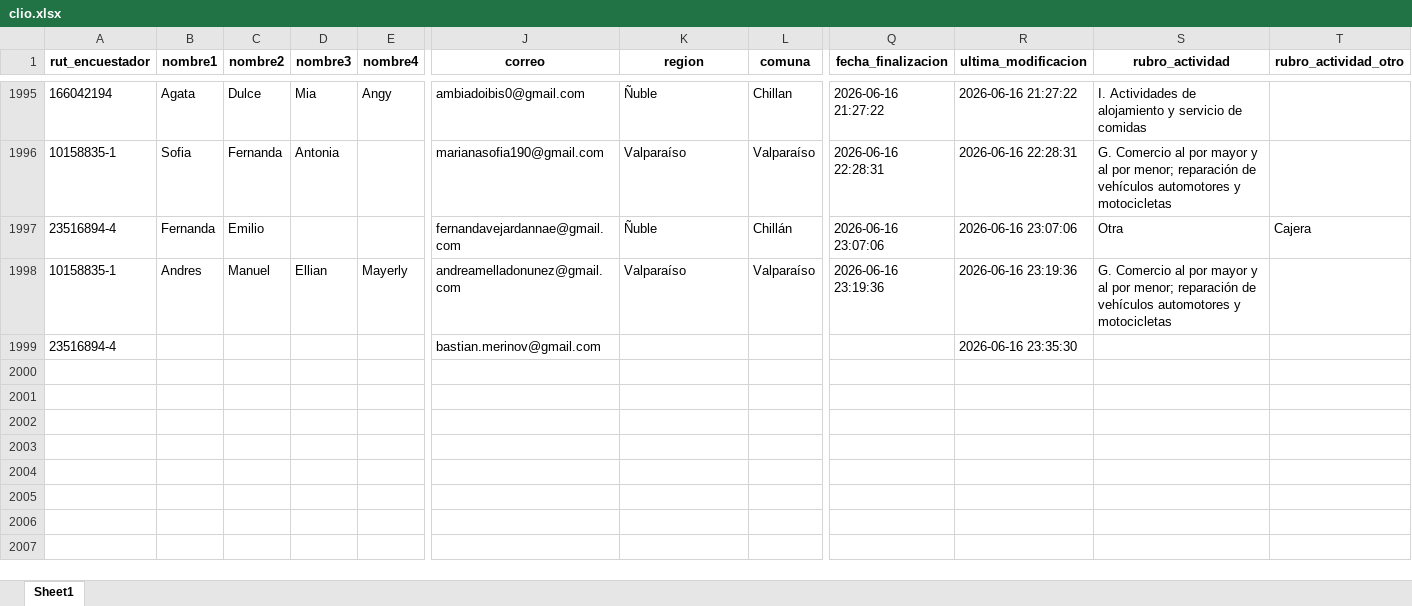
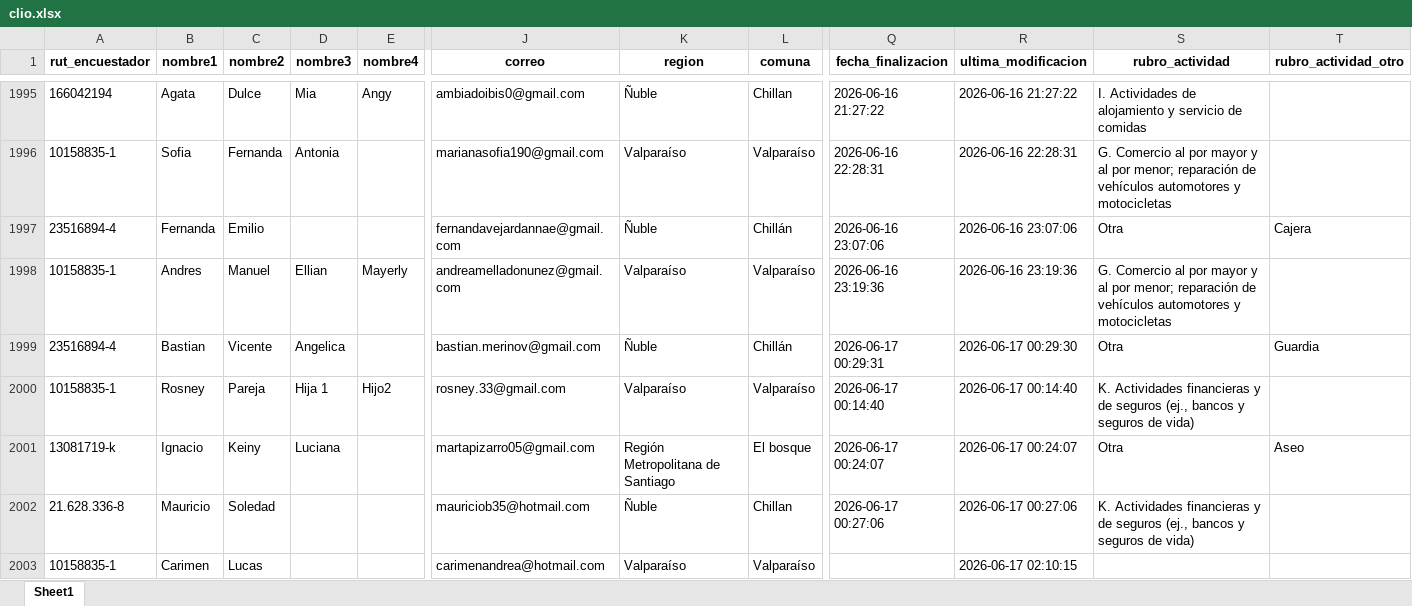
Before and after one commit to Kevin-carrasco/labofam-codebook, an Excel workbook: output/clio.xlsx, sheet Sheet1, drawn as a sheet; only a part is shown, gaps mark what is left out; values as stored, in another font and other column widths than the file's, no borders; rows hold the shown columns only; the diff covers the shown part only; the diff names each change by its address in the sheet, - before the commit and + after, or states it on an @@ line.

```diff
--- a/output/clio.xlsx (sheet Sheet1)
+++ b/output/clio.xlsx (sheet Sheet1)
-B1999 (nombre1): (empty)
+B1999 (nombre1): Bastian
-C1999 (nombre2): (empty)
+C1999 (nombre2): Vicente
-D1999 (nombre3): (empty)
+D1999 (nombre3): Angelica
-K1999 (region): (empty)
+K1999 (region): Ñuble
-L1999 (comuna): (empty)
+L1999 (comuna): Chillán
-Q1999 (fecha_finalizacion): (empty)
+Q1999 (fecha_finalizacion): 2026-06-17 00:29:31
-R1999 (ultima_modificacion): 2026-06-16 23:35:30
+R1999 (ultima_modificacion): 2026-06-17 00:29:30
-S1999 (rubro_actividad): (empty)
+S1999 (rubro_actividad): Otra
-T1999 (rubro_actividad_otro): (empty)
+T1999 (rubro_actividad_otro): Guardia
+row 2000: 10158835-1 | Rosney | Pareja | Hija 1 | Hijo2 | rosney.33@gmail.com | Valparaíso | Valparaíso | 2026-06-17 00:14:40 | 2026-06-17 00:14:40 | K. Actividades financieras y de seguros (ej., bancos y seguros de vida)
+row 2001: 13081719-k | Ignacio | Keiny | Luciana |  | martapizarro05@gmail.com | Región Metropolitana de Santiago | El bosque | 2026-06-17 00:24:07 | 2026-06-17 00:24:07 | Otra | Aseo
+row 2002: 21.628.336-8 | Mauricio | Soledad |  |  | mauriciob35@hotmail.com | Ñuble | Chillan | 2026-06-17 00:27:06 | 2026-06-17 00:27:06 | K. Actividades financieras y de seguros (ej., bancos y seguros de vida)
+row 2003: 10158835-1 | Carimen | Lucas |  |  | carimenandrea@hotmail.com | Valparaíso | Valparaíso |  | 2026-06-17 02:10:15
```
Also changed, not shown: 17 added rows and 1 removed row elsewhere in this sheet, output/contacto.xlsx, 8 other files.
